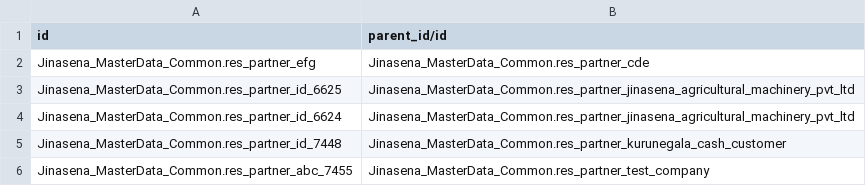
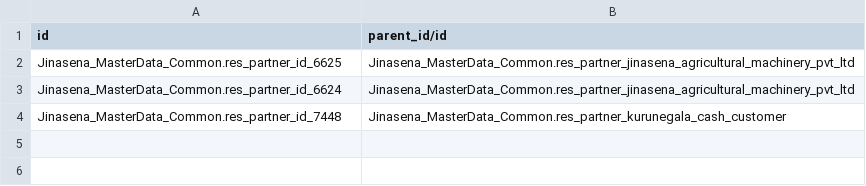
Before and after one commit to sanjayaWjinasena/Jinasena_MasterData_Common, a CSV file: data/link/res.partner.csv, drawn as a sheet.

Commit message:
Identity-match skip: pre-existing target records (matched via IDENTITY_FIELDS) are no longer INSERTed. Prevents stock.warehouse and similar unique(name,company)/unique(code) collisions with seed_master_data_and_settings-shipped rows. 31k -> 20k rows

```diff
--- a/data/link/res.partner.csv
+++ b/data/link/res.partner.csv
@@ -1,3 +1,2 @@
 id,parent_id/id
-Jinasena_MasterData_Common.res_partner_efg,Jinasena_MasterData_Common.res_partner_cde
 Jinasena_MasterData_Common.res_partner_id_6625,Jinasena_MasterData_Common.res_partner_jinasena_agricultural_machinery_pvt_ltd
@@ -5,2 +4 @@ Jinasena_MasterData_Common.res_partner_id_6624,Jinasena_MasterData_Common.res_pa
 Jinasena_MasterData_Common.res_partner_id_7448,Jinasena_MasterData_Common.res_partner_kurunegala_cash_customer
-Jinasena_MasterData_Common.res_partner_abc_7455,Jinasena_MasterData_Common.res_partner_test_company
```
Also changed, not shown: 8 other files.
